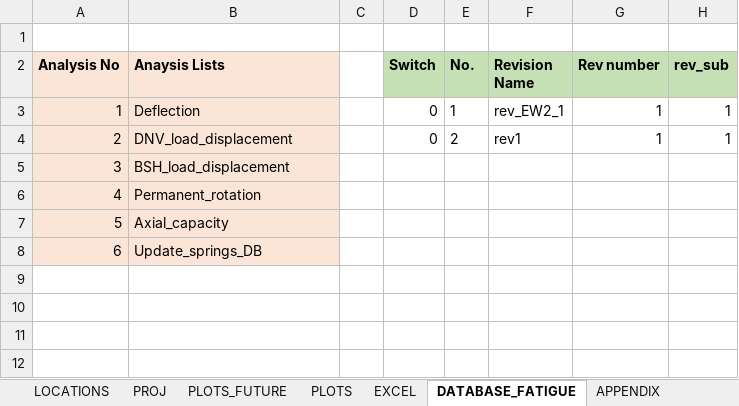
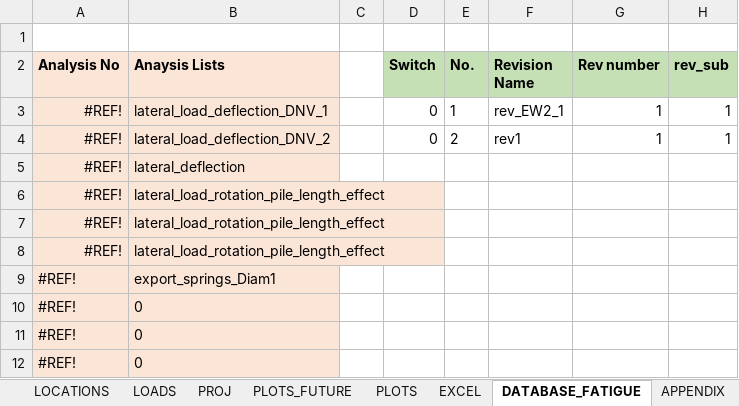
Before and after one commit to Shashlik-King/Washington, an Excel workbook: input/COSPIN_input.xlsx, sheet DATABASE_FATIGUE, drawn as a sheet; only a part is shown; values as stored, in another font and other column widths than the file's, no borders; conditional formats not drawn; removed rows and columns are numbered as before the commit, all else as after; rows hold the shown columns only; the diff names each change by its address in the sheet, - before the commit and + after, or states it on an @@ line.

Commit message:
GUI allows only for lateral analysis

```diff
--- a/input/COSPIN_input.xlsx (sheet DATABASE_FATIGUE)
+++ b/input/COSPIN_input.xlsx (sheet DATABASE_FATIGUE)
+sheet tab: LOADS
-A3 (Analysis No): 1
+A3 (Analysis No): #REF!
-B3 (Anaysis Lists): Deflection
+B3 (Anaysis Lists): lateral_load_deflection_DNV_1
-A4 (Analysis No): 2
+A4 (Analysis No): #REF!
-B4 (Anaysis Lists): DNV_load_displacement
+B4 (Anaysis Lists): lateral_load_deflection_DNV_2
-A5 (Analysis No): 3
+A5 (Analysis No): #REF!
-B5 (Anaysis Lists): BSH_load_displacement
+B5 (Anaysis Lists): lateral_deflection
-row 6: 4 | Permanent_rotation
-row 7: 5 | Axial_capacity
-row 8: 6 | Update_springs_DB
+row 6: #REF! | lateral_load_rotation_pile_length_effect
+row 7: #REF! | lateral_load_rotation_pile_length_effect
+row 8: #REF! | lateral_load_rotation_pile_length_effect
+row 9: #REF! | export_springs_Diam1
+row 10: #REF! | 0
+row 11: #REF! | 0
+row 12: #REF! | 0
```
Also changed, not shown: sheet PROJ, sheet LOCATIONS, sheet EW2_OSS_30_J, sheet LOCATION_NAME(Template), sheet EXCEL, sheet PLOTS_FUTURE, 1 more sheet, other sheet tabs, formulas that keep their value, charts or pictures, input/manual_data_input.xlsx, 32 other files.
